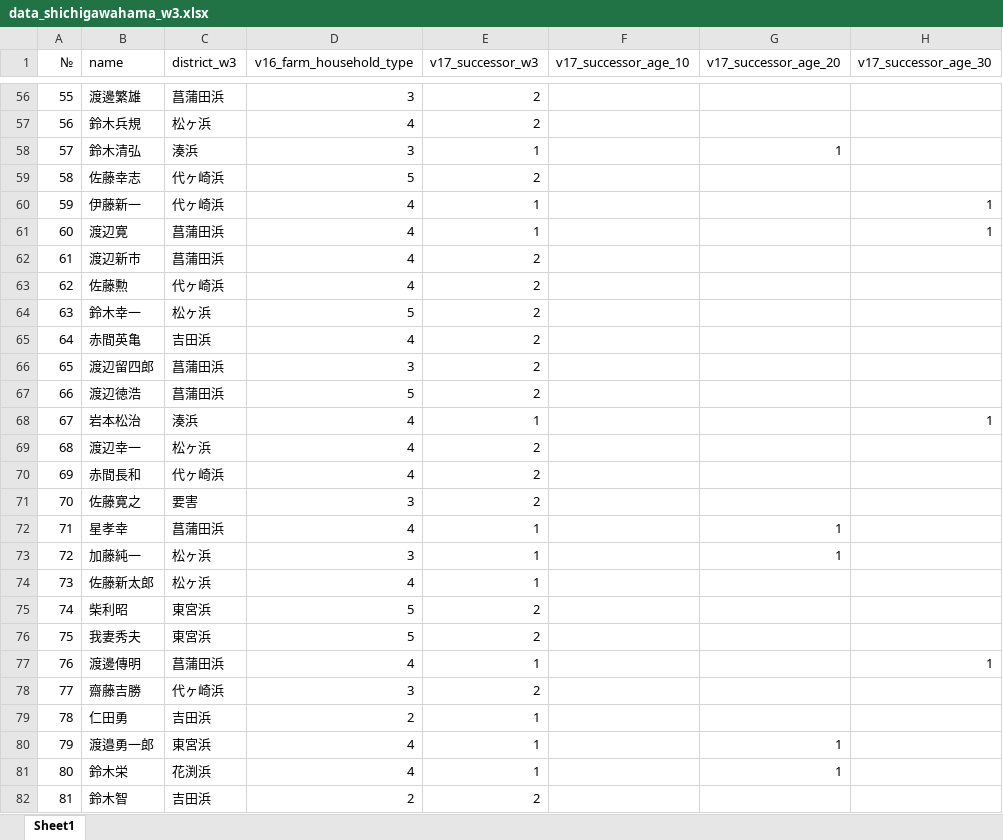
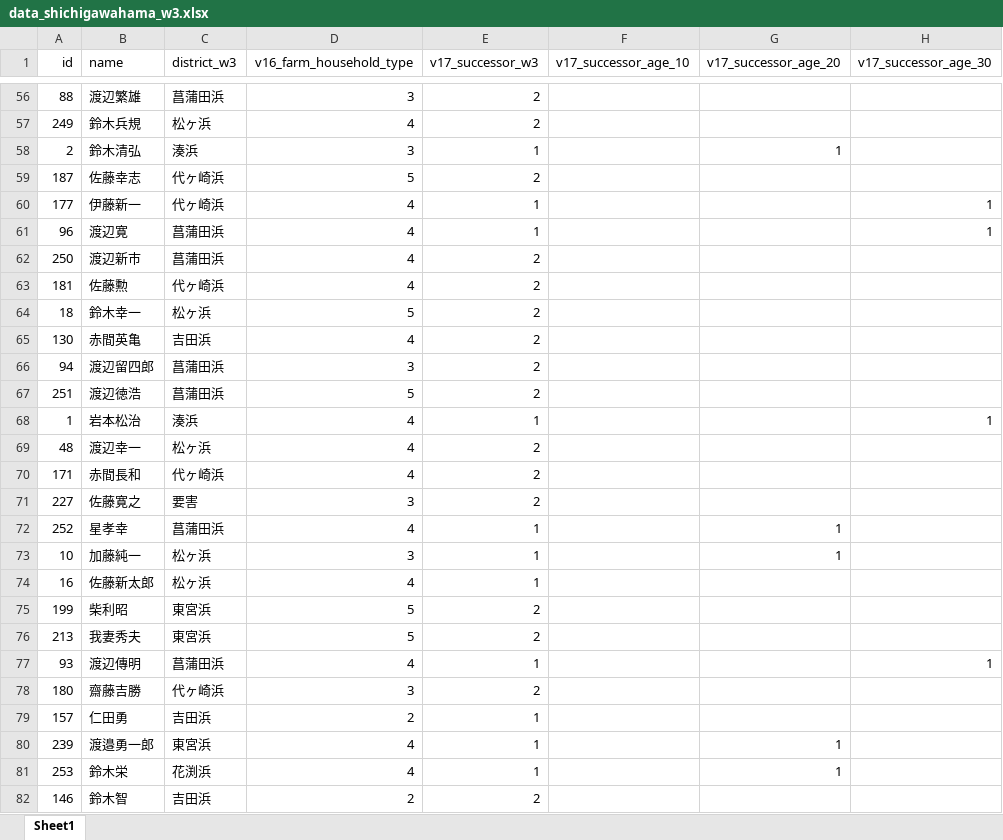
Before and after one commit to oyamadashin/shichigahama_analysis, an Excel workbook: data/data_shichigawahama_w3.xlsx, sheet Sheet1, drawn as a sheet; only a part is shown, gaps mark what is left out; values as stored, in another font and other column widths than the file's, no borders; the diff covers the shown part only; the diff names each change by its address in the sheet, - before the commit and + after, or states it on an @@ line.

```diff
--- a/data/data_shichigawahama_w3.xlsx (sheet Sheet1)
+++ b/data/data_shichigawahama_w3.xlsx (sheet Sheet1)
-A1: №
+A1: id
-A56 (id): 55
+A56 (id): 88
-B56 (name): 渡邊繁雄
+B56 (name): 渡辺繁雄
-A57 (id): 56
+A57 (id): 249
-A58 (id): 57
+A58 (id): 2
-A59 (id): 58
+A59 (id): 187
-A60 (id): 59
+A60 (id): 177
-A61 (id): 60
+A61 (id): 96
-A62 (id): 61
+A62 (id): 250
-A63 (id): 62
+A63 (id): 181
-A64 (id): 63
+A64 (id): 18
-A65 (id): 64
+A65 (id): 130
-A66 (id): 65
+A66 (id): 94
-A67 (id): 66
+A67 (id): 251
-A68 (id): 67
+A68 (id): 1
-A69 (id): 68
+A69 (id): 48
-A70 (id): 69
+A70 (id): 171
-A71 (id): 70
+A71 (id): 227
-A72 (id): 71
+A72 (id): 252
-A73 (id): 72
+A73 (id): 10
-A74 (id): 73
+A74 (id): 16
-A75 (id): 74
+A75 (id): 199
-A76 (id): 75
+A76 (id): 213
-A77 (id): 76
+A77 (id): 93
-B77 (name): 渡邊傳明
+B77 (name): 渡辺傳明
-A78 (id): 77
+A78 (id): 180
-A79 (id): 78
+A79 (id): 157
-A80 (id): 79
+A80 (id): 239
-A81 (id): 80
+A81 (id): 253
-A82 (id): 81
+A82 (id): 146
```
Also changed, not shown: 170 edited cells elsewhere in this sheet, data/data_shichigawahama_w1.xlsx, data/data_shichigawahama_w2.xlsx, 5 other files.
